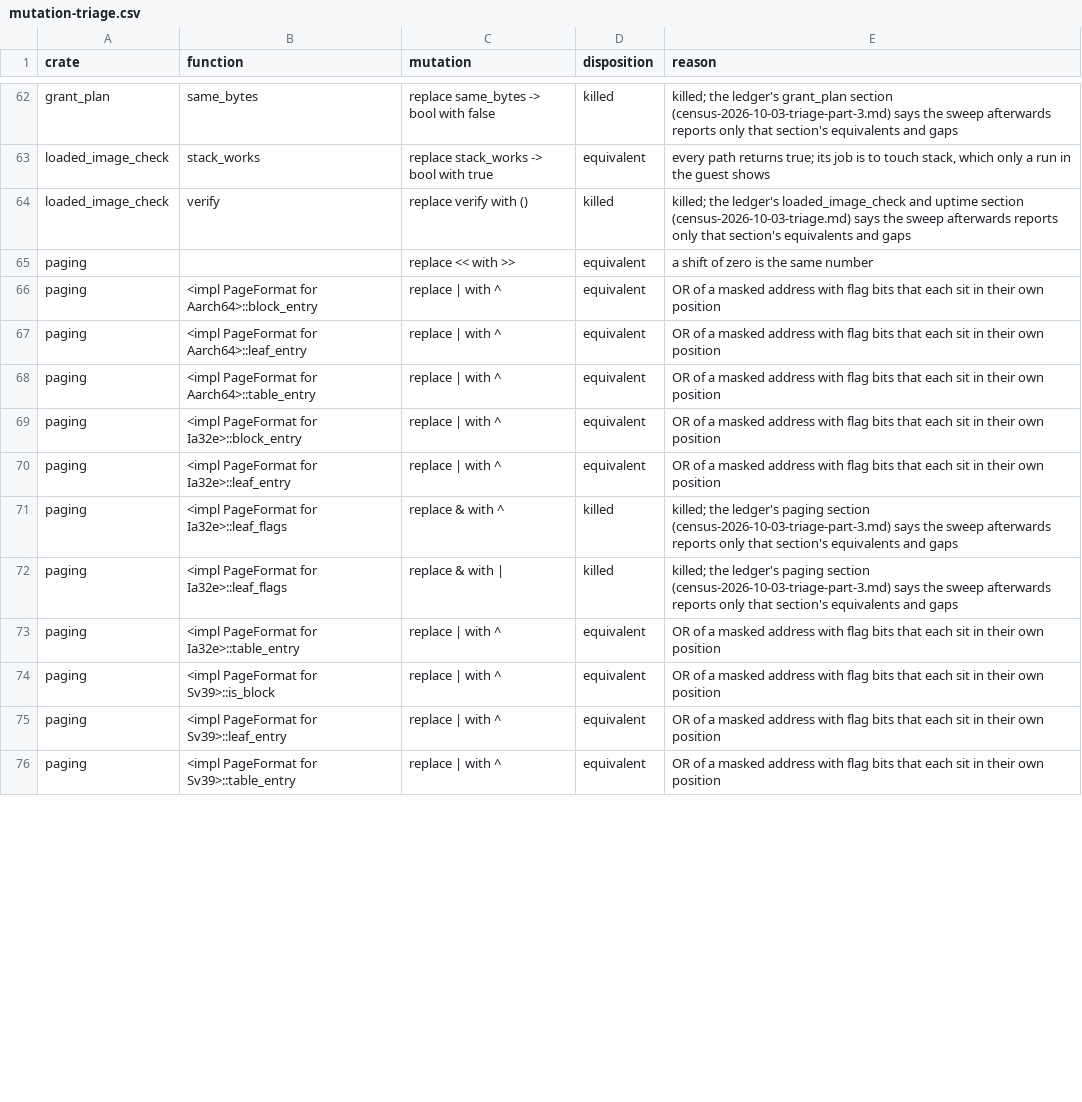
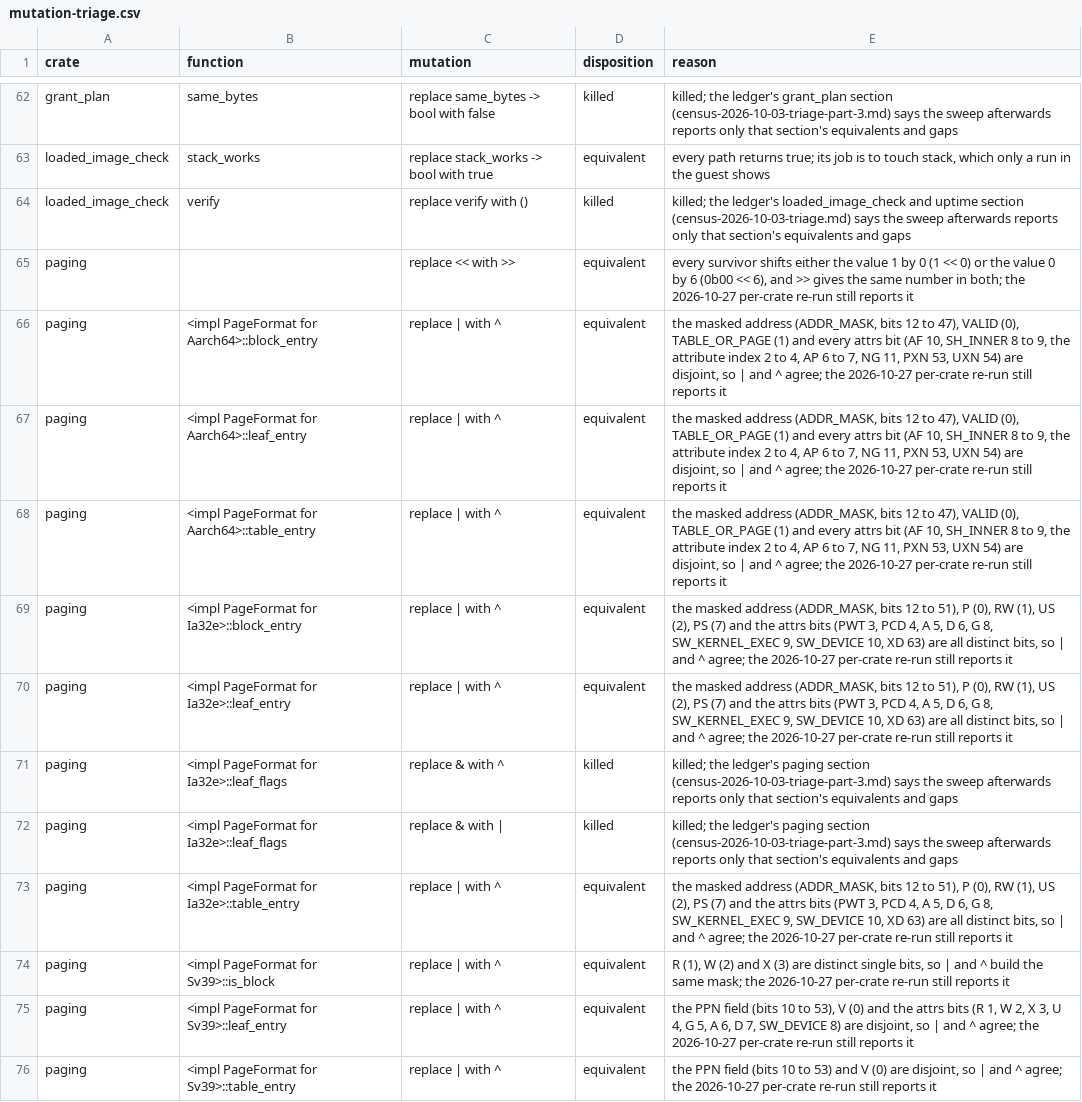
Before and after one commit to nifeos/nife, a CSV file: notes/project-metrics/mutation-triage.csv, drawn as a sheet; only a part is shown, gaps mark what is left out; the diff covers the shown part only.

```diff
--- a/notes/project-metrics/mutation-triage.csv
+++ b/notes/project-metrics/mutation-triage.csv
@@ -64,13 +64,13 @@ loaded_image_check,stack_works,replace stack_works -> bool with true,equivalent,
 loaded_image_check,verify,replace verify with (),killed,killed; the ledger's loaded_image_check and uptime section (census-2026-10-03-triage.md) says the sweep afterwards reports only that section's equivalents and gaps
-paging,,replace << with >>,equivalent,a shift of zero is the same number
-paging,<impl PageFormat for Aarch64>::block_entry,replace | with ^,equivalent,OR of a masked address with flag bits that each sit in their own position
-paging,<impl PageFormat for Aarch64>::leaf_entry,replace | with ^,equivalent,OR of a masked address with flag bits that each sit in their own position
-paging,<impl PageFormat for Aarch64>::table_entry,replace | with ^,equivalent,OR of a masked address with flag bits that each sit in their own position
-paging,<impl PageFormat for Ia32e>::block_entry,replace | with ^,equivalent,OR of a masked address with flag bits that each sit in their own position
-paging,<impl PageFormat for Ia32e>::leaf_entry,replace | with ^,equivalent,OR of a masked address with flag bits that each sit in their own position
+paging,,replace << with >>,equivalent,"every survivor shifts either the value 1 by 0 (1 << 0) or the value 0 by 6 (0b00 << 6), and >> gives the same number in both; the 2026-10-27 per-crate re-run still reports it"
+paging,<impl PageFormat for Aarch64>::block_entry,replace | with ^,equivalent,"the masked address (ADDR_MASK, bits 12 to 47), VALID (0), TABLE_OR_PAGE (1) and every attrs bit (AF 10, SH_INNER 8 to 9, the attribute index 2 to 4, AP 6 to 7, NG 11, PXN 53, UXN 54) are disjoint, so | and ^ agree; the 2026-10-27 per-crate re-run still reports it"
+paging,<impl PageFormat for Aarch64>::leaf_entry,replace | with ^,equivalent,"the masked address (ADDR_MASK, bits 12 to 47), VALID (0), TABLE_OR_PAGE (1) and every attrs bit (AF 10, SH_INNER 8 to 9, the attribute index 2 to 4, AP 6 to 7, NG 11, PXN 53, UXN 54) are disjoint, so | and ^ agree; the 2026-10-27 per-crate re-run still reports it"
+paging,<impl PageFormat for Aarch64>::table_entry,replace | with ^,equivalent,"the masked address (ADDR_MASK, bits 12 to 47), VALID (0), TABLE_OR_PAGE (1) and every attrs bit (AF 10, SH_INNER 8 to 9, the attribute index 2 to 4, AP 6 to 7, NG 11, PXN 53, UXN 54) are disjoint, so | and ^ agree; the 2026-10-27 per-crate re-run still reports it"
+paging,<impl PageFormat for Ia32e>::block_entry,replace | with ^,equivalent,"the masked address (ADDR_MASK, bits 12 to 51), P (0), RW (1), US (2), PS (7) and the attrs bits (PWT 3, PCD 4, A 5, D 6, G 8, SW_KERNEL_EXEC 9, SW_DEVICE 10, XD 63) are all distinct bits, so | and ^ agree; the 2026-10-27 per-crate re-run still reports it"
+paging,<impl PageFormat for Ia32e>::leaf_entry,replace | with ^,equivalent,"the masked address (ADDR_MASK, bits 12 to 51), P (0), RW (1), US (2), PS (7) and the attrs bits (PWT 3, PCD 4, A 5, D 6, G 8, SW_KERNEL_EXEC 9, SW_DEVICE 10, XD 63) are all distinct bits, so | and ^ agree; the 2026-10-27 per-crate re-run still reports it"
 paging,<impl PageFormat for Ia32e>::leaf_flags,replace & with ^,killed,killed; the ledger's paging section (census-2026-10-03-triage-part-3.md) says the sweep afterwards reports only that section's equivalents and gaps
 paging,<impl PageFormat for Ia32e>::leaf_flags,replace & with |,killed,killed; the ledger's paging section (census-2026-10-03-triage-part-3.md) says the sweep afterwards reports only that section's equivalents and gaps
-paging,<impl PageFormat for Ia32e>::table_entry,replace | with ^,equivalent,OR of a masked address with flag bits that each sit in their own position
-paging,<impl PageFormat for Sv39>::is_block,replace | with ^,equivalent,OR of a masked address with flag bits that each sit in their own position
-paging,<impl PageFormat for Sv39>::leaf_entry,replace | with ^,equivalent,OR of a masked address with flag bits that each sit in their own position
-paging,<impl PageFormat for Sv39>::table_entry,replace | with ^,equivalent,OR of a masked address with flag bits that each sit in their own position
+paging,<impl PageFormat for Ia32e>::table_entry,replace | with ^,equivalent,"the masked address (ADDR_MASK, bits 12 to 51), P (0), RW (1), US (2), PS (7) and the attrs bits (PWT 3, PCD 4, A 5, D 6, G 8, SW_KERNEL_EXEC 9, SW_DEVICE 10, XD 63) are all distinct bits, so | and ^ agree; the 2026-10-27 per-crate re-run still reports it"
+paging,<impl PageFormat for Sv39>::is_block,replace | with ^,equivalent,"R (1), W (2) and X (3) are distinct single bits, so | and ^ build the same mask; the 2026-10-27 per-crate re-run still reports it"
+paging,<impl PageFormat for Sv39>::leaf_entry,replace | with ^,equivalent,"the PPN field (bits 10 to 53), V (0) and the attrs bits (R 1, W 2, X 3, U 4, G 5, A 6, D 7, SW_DEVICE 8) are disjoint, so | and ^ agree; the 2026-10-27 per-crate re-run still reports it"
+paging,<impl PageFormat for Sv39>::table_entry,replace | with ^,equivalent,"the PPN field (bits 10 to 53) and V (0) are disjoint, so | and ^ agree; the 2026-10-27 per-crate re-run still reports it"
```
Also changed, not shown: 11 edited cells elsewhere in this file.
